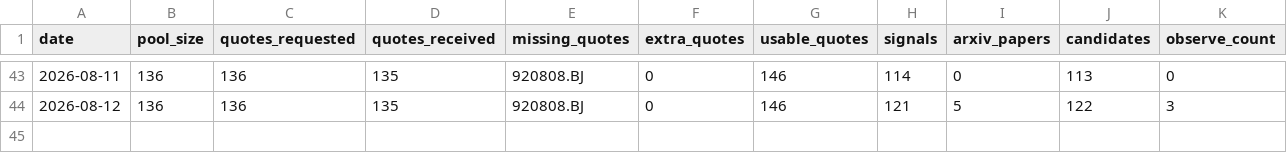
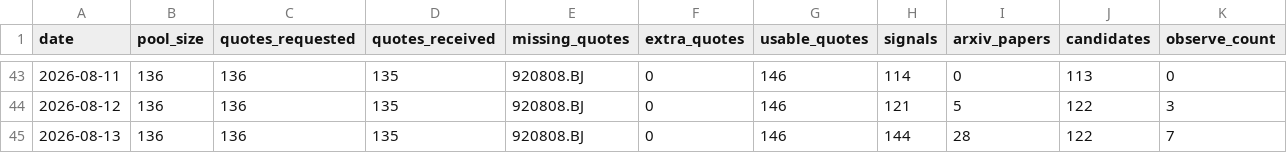
Before and after one commit to Davidgu1994/ai-stock-pool, a CSV file: discovery-history.csv, drawn as a sheet; only a part is shown, gaps mark what is left out; rows hold the shown columns only; the diff names each change by its address in the sheet, - before the commit and + after, or states it on an @@ line.

Commit message:
Refresh discovery data for 2026-08-13

```diff
--- a/discovery-history.csv
+++ b/discovery-history.csv
+row 45: 2026-08-13 | 136 | 136 | 135 | 920808.BJ | 0 | 146 | 144 | 28 | 122 | 7
```
Also changed, not shown: 4 other files.
